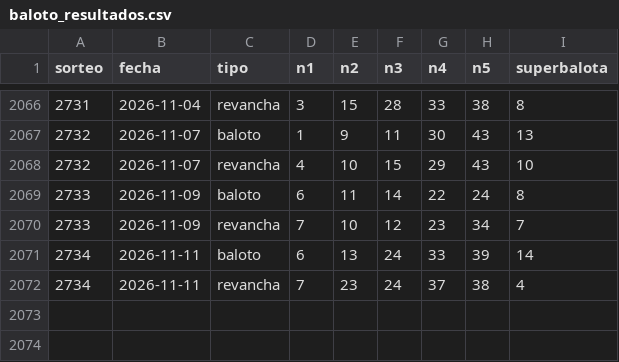
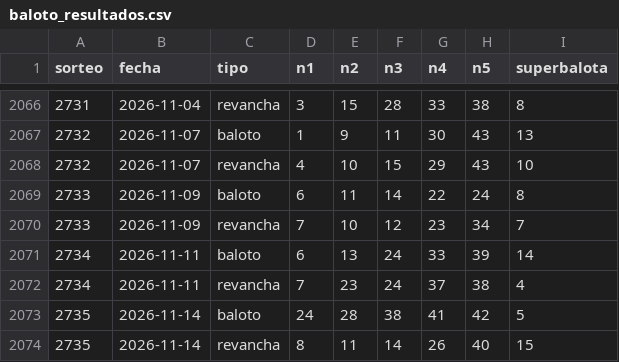
Before and after one commit to luisepolomercado/baloto-analisis, a CSV file: baloto_resultados.csv, drawn as a sheet; only a part is shown, gaps mark what is left out; the diff names each change by its address in the sheet, - before the commit and + after, or states it on an @@ line.

```diff
--- a/baloto_resultados.csv
+++ b/baloto_resultados.csv
+row 2073: 2735 | 2026-11-14 | baloto | 24 | 28 | 38 | 41 | 42 | 5
+row 2074: 2735 | 2026-11-14 | revancha | 8 | 11 | 14 | 26 | 40 | 15
```
Also changed, not shown: 2 other files.
